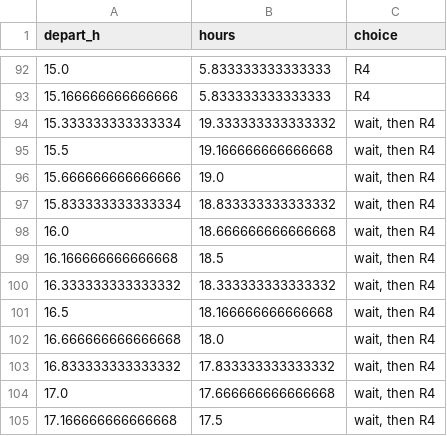
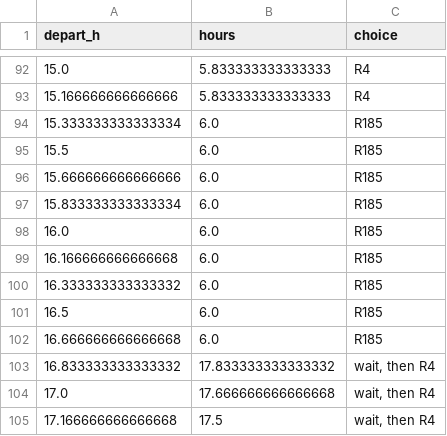
Before and after one commit to cs201-proj-G2-T4/cs201-project, a CSV file: 04_ApproachB/outputs/run_2026-11-07_1556/exp2_departure_sweep.csv (was 04_ApproachB/outputs/run_2026-11-06_1434/exp2_departure_sweep.csv), drawn as a sheet; only a part is shown, gaps mark what is left out.

Commit message:
Route 185 gateway: Changkat Jering -> Simpang Pulai, length 156 km, re-run outputs

```diff
--- a/04_ApproachB/outputs/run_2026-11-06_1434/exp2_departure_sweep.csv
+++ b/04_ApproachB/outputs/run_2026-11-07_1556/exp2_departure_sweep.csv
@@ -93,11 +93,11 @@ depart_h,hours,choice
 15.166666666666666,5.833333333333333,R4
-15.333333333333334,19.333333333333332,"wait, then R4"
-15.5,19.166666666666668,"wait, then R4"
-15.666666666666666,19.0,"wait, then R4"
-15.833333333333334,18.833333333333332,"wait, then R4"
-16.0,18.666666666666668,"wait, then R4"
-16.166666666666668,18.5,"wait, then R4"
-16.333333333333332,18.333333333333332,"wait, then R4"
-16.5,18.166666666666668,"wait, then R4"
-16.666666666666668,18.0,"wait, then R4"
+15.333333333333334,6.0,R185
+15.5,6.0,R185
+15.666666666666666,6.0,R185
+15.833333333333334,6.0,R185
+16.0,6.0,R185
+16.166666666666668,6.0,R185
+16.333333333333332,6.0,R185
+16.5,6.0,R185
+16.666666666666668,6.0,R185
 16.833333333333332,17.833333333333332,"wait, then R4"
```
Also changed, not shown: data/zones(augmented data)/gateways.csv, data/zones(augmented data)/routes.csv, 53 other files.
